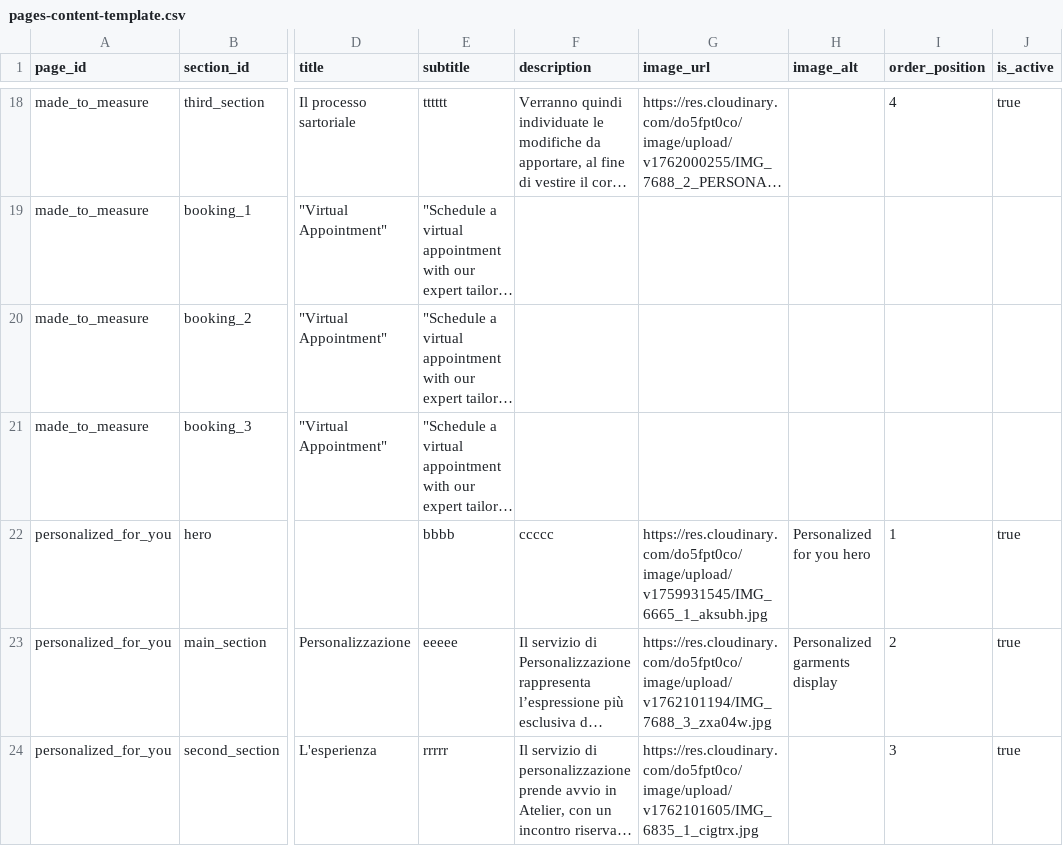
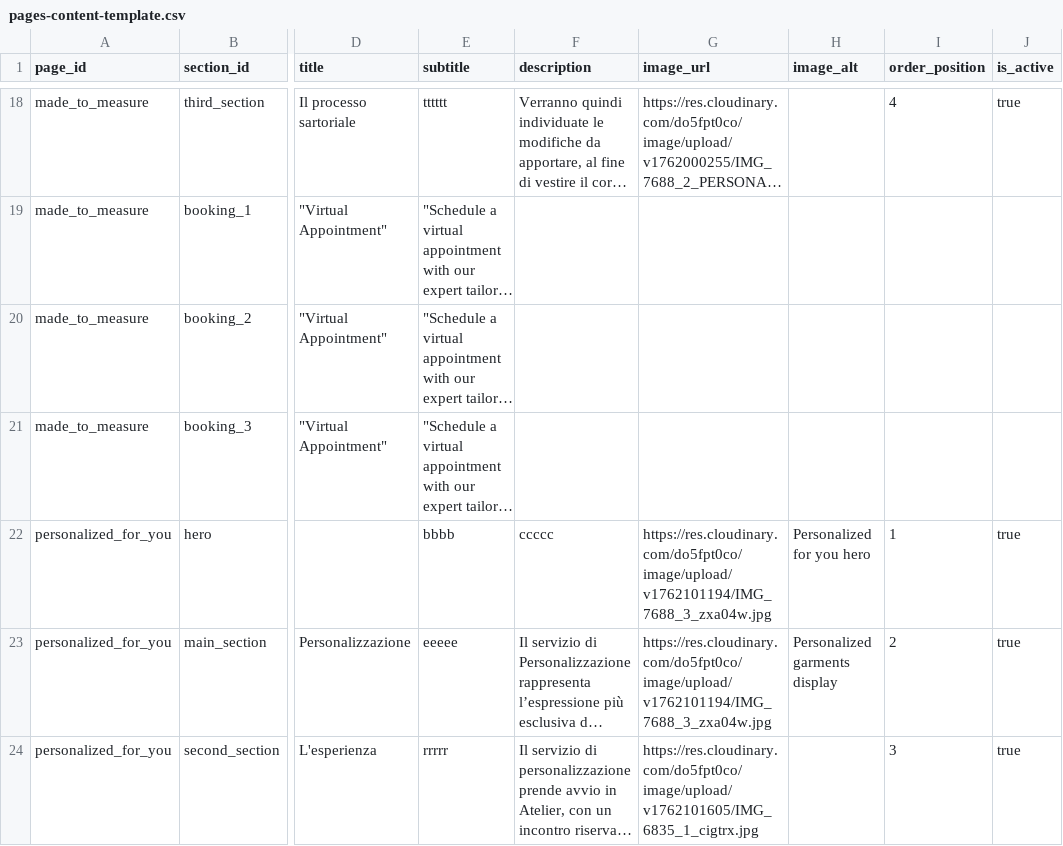
Before and after one commit to DeodatoS/atelier-site, a CSV file: assets/data/pages-content-template.csv, drawn as a sheet; only a part is shown, gaps mark what is left out; long unchanged cells end in …; the diff names each change by its address in the sheet, - before the commit and + after, or states it on an @@ line.

Commit message:
Update pages content from Google Sheets - 2025-11-02T16:49:31.192Z

```diff
--- a/assets/data/pages-content-template.csv
+++ b/assets/data/pages-content-template.csv
-G22 (image_url): https://res.cloudinary.com/do5fpt0co/image/upload/v1759931545/IMG_6665_1_aksubh.jpg
+G22 (image_url): https://res.cloudinary.com/do5fpt0co/image/upload/v1762101194/IMG_7688_3_zxa04w.jpg
```
